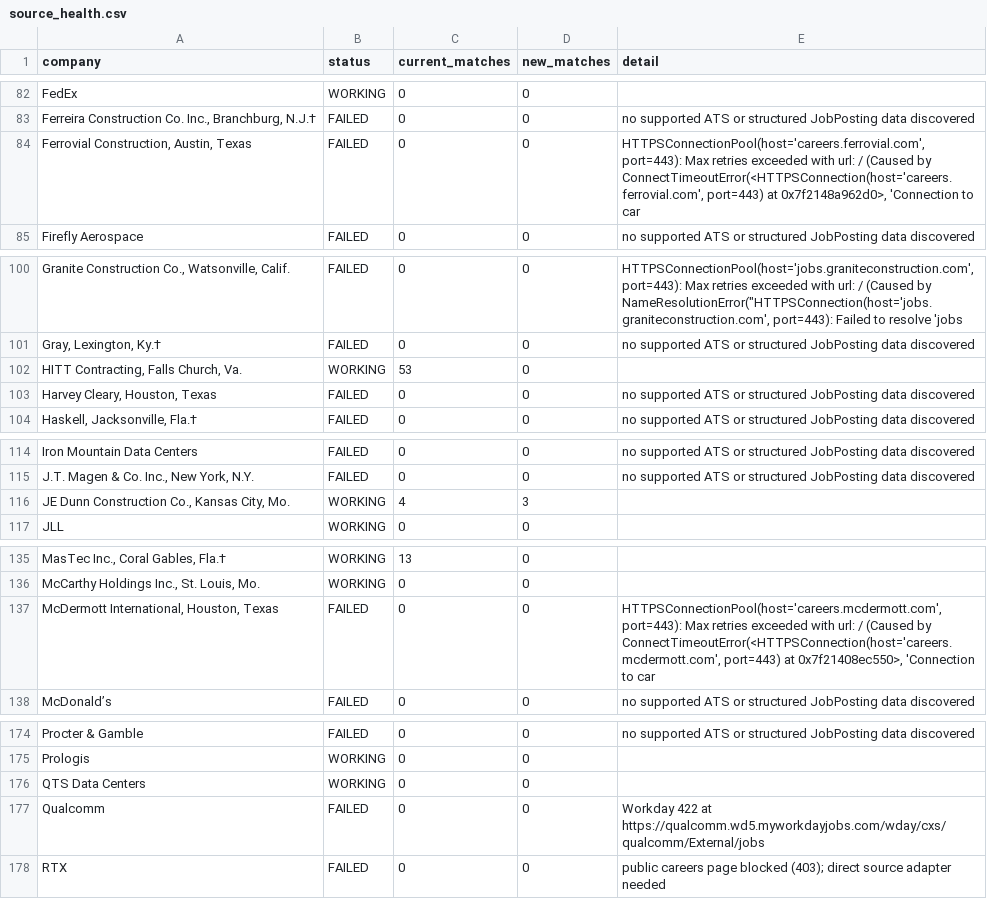
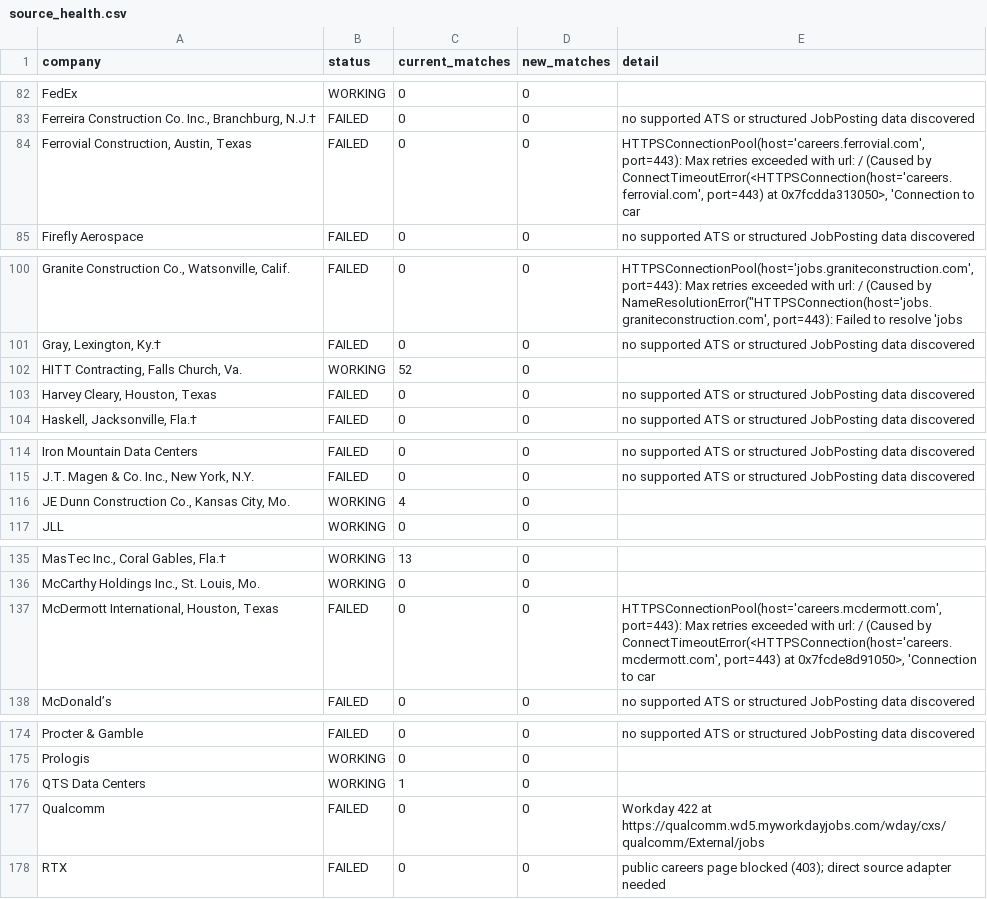
Before and after one commit to harsha271199/jp, a CSV file: source_health.csv, drawn as a sheet; only a part is shown, gaps mark what is left out; the diff covers the shown part only; the diff names each change by its address in the sheet, - before the commit and + after, or states it on an @@ line.

```diff
--- a/source_health.csv
+++ b/source_health.csv
-E84 (detail): …port=443) at 0x7f2148a962d0>, 'Connection to…
+E84 (detail): …port=443) at 0x7fcdda313050>, 'Connection to…
-C102 (current_matches): 53
+C102 (current_matches): 52
-D116 (new_matches): 3
+D116 (new_matches): 0
-E137 (detail): …port=443) at 0x7f21408ec550>, 'Connection to…
+E137 (detail): …port=443) at 0x7fcde8d91050>, 'Connection to…
-C176 (current_matches): 0
+C176 (current_matches): 1
```
Also changed, not shown: 3 edited cells elsewhere in this file, current_jobs.csv.
